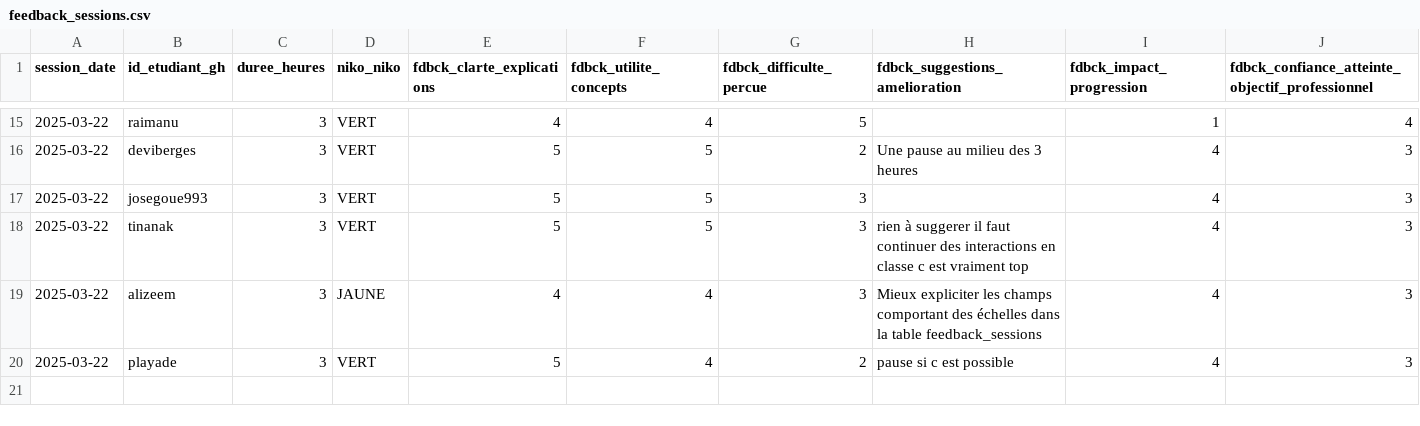
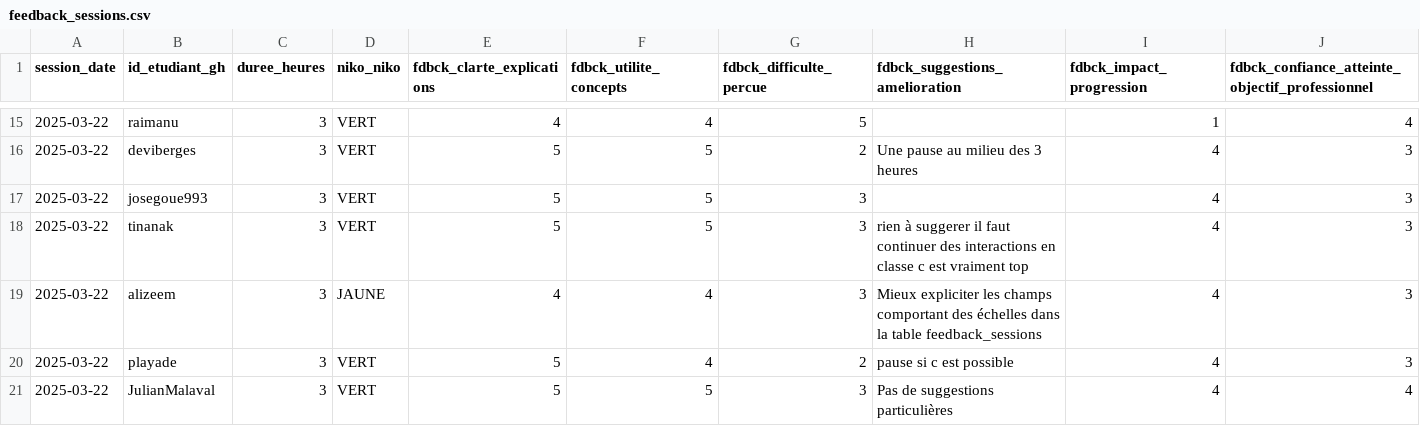
Before and after one commit to raphb3383/unc_iae_miage_interop_si_feedbacks, a CSV file: data/feedback_sessions.csv, drawn as a sheet; only a part is shown, gaps mark what is left out; rows hold the shown columns only; the diff names each change by its address in the sheet, - before the commit and + after, or states it on an @@ line.

Commit message:
Update feedback_sessions.csv Julian Séance 22.03
Signed-off-by: JulianMalaval <68005754+JulianMalaval@users.noreply.github.com>

```diff
--- a/data/feedback_sessions.csv
+++ b/data/feedback_sessions.csv
+row 21: 2025-03-22 | JulianMalaval | 3 | VERT | 5 | 5 | 3 | Pas de suggestions particulières | 4 | 4
```
